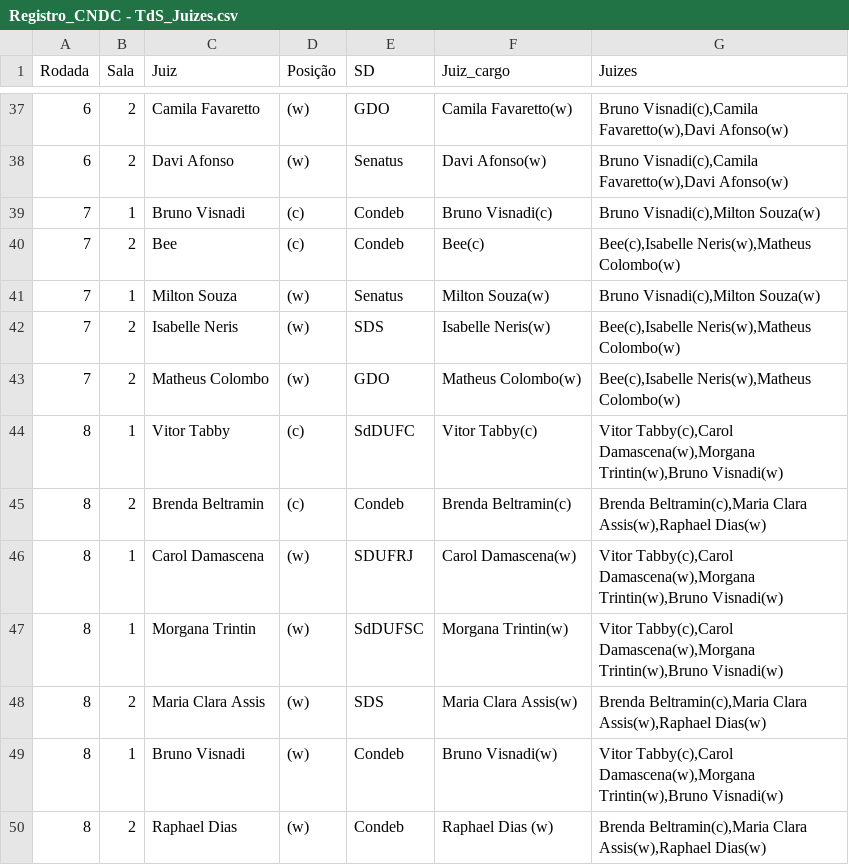
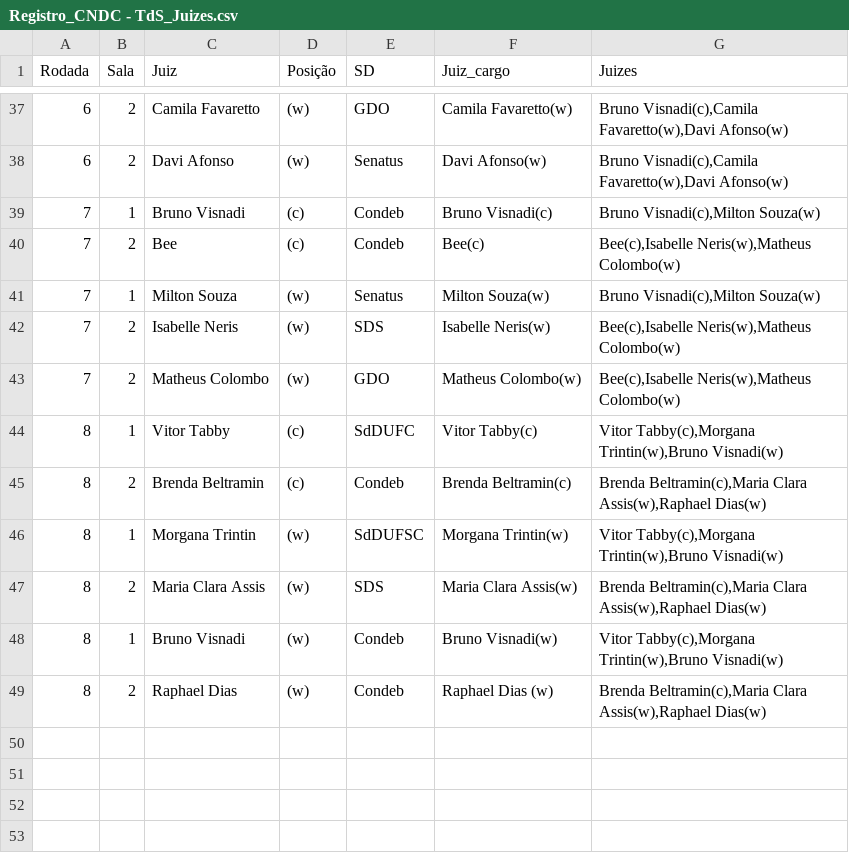
Before and after one commit to Raphael-Dias-UFRJ/torneio_sociedades, a CSV file: data/Registro_CNDC - TdS_Juizes.csv, drawn as a sheet; only a part is shown, gaps mark what is left out.

Commit message:
remoção Damascena R8

```diff
--- a/data/Registro_CNDC - TdS_Juizes.csv
+++ b/data/Registro_CNDC - TdS_Juizes.csv
@@ -43,8 +43,7 @@ Rodada,Sala,Juiz,Posição,SD,Juiz_cargo,Juizes
 7,2,Matheus Colombo,(w),GDO,Matheus Colombo(w),"Bee(c),Isabelle Neris(w),Matheus Colombo(w)"
-8,1,Vitor Tabby,(c),SdDUFC,Vitor Tabby(c),"Vitor Tabby(c),Carol Damascena(w),Morgana Trintin(w),Bruno Visnadi(w)"
+8,1,Vitor Tabby,(c),SdDUFC,Vitor Tabby(c),"Vitor Tabby(c),Morgana Trintin(w),Bruno Visnadi(w)"
 8,2,Brenda Beltramin,(c),Condeb,Brenda Beltramin(c),"Brenda Beltramin(c),Maria Clara Assis(w),Raphael Dias(w)"
-8,1,Carol Damascena,(w),SDUFRJ,Carol Damascena(w),"Vitor Tabby(c),Carol Damascena(w),Morgana Trintin(w),Bruno Visnadi(w)"
-8,1,Morgana Trintin,(w),SdDUFSC,Morgana Trintin(w),"Vitor Tabby(c),Carol Damascena(w),Morgana Trintin(w),Bruno Visnadi(w)"
+8,1,Morgana Trintin,(w),SdDUFSC,Morgana Trintin(w),"Vitor Tabby(c),Morgana Trintin(w),Bruno Visnadi(w)"
 8,2,Maria Clara Assis,(w),SDS,Maria Clara Assis(w),"Brenda Beltramin(c),Maria Clara Assis(w),Raphael Dias(w)"
-8,1,Bruno Visnadi,(w),Condeb,Bruno Visnadi(w),"Vitor Tabby(c),Carol Damascena(w),Morgana Trintin(w),Bruno Visnadi(w)"
+8,1,Bruno Visnadi,(w),Condeb,Bruno Visnadi(w),"Vitor Tabby(c),Morgana Trintin(w),Bruno Visnadi(w)"
 8,2,Raphael Dias ,(w),Condeb,Raphael Dias (w),"Brenda Beltramin(c),Maria Clara Assis(w),Raphael Dias(w)"
```
